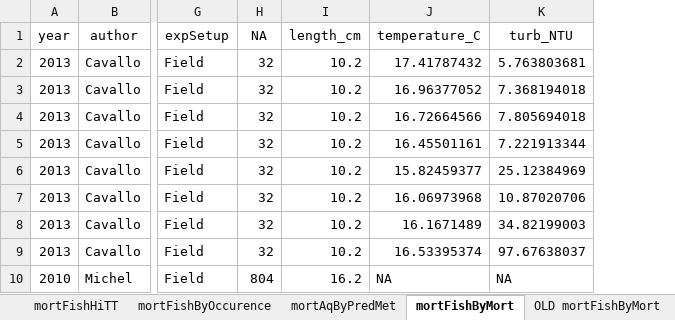
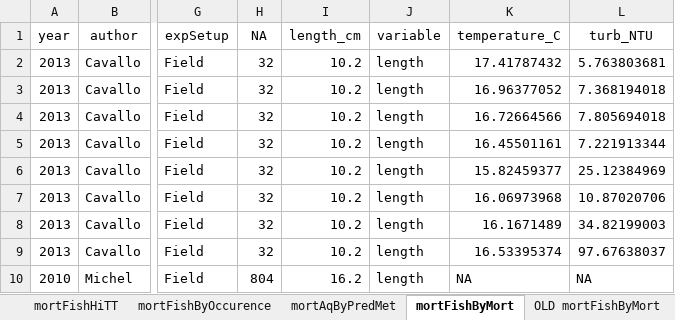
Before and after one commit to mrguyperson/predation, an Excel workbook: inSALMO Fish Parameters.xlsx, sheet mortFishByMort, drawn as a sheet; only a part is shown, gaps mark what is left out; values as stored, in another font and other column widths than the file's, no borders; the diff names each change by its address in the sheet, - before the commit and + after, or states it on an @@ line.

Commit message:
updated data processing script

```diff
--- a/inSALMO Fish Parameters.xlsx (sheet mortFishByMort)
+++ b/inSALMO Fish Parameters.xlsx (sheet mortFishByMort)
+column J (variable), rows 2-10: all length
```
Also changed, not shown: charts or pictures, 2 other files.
